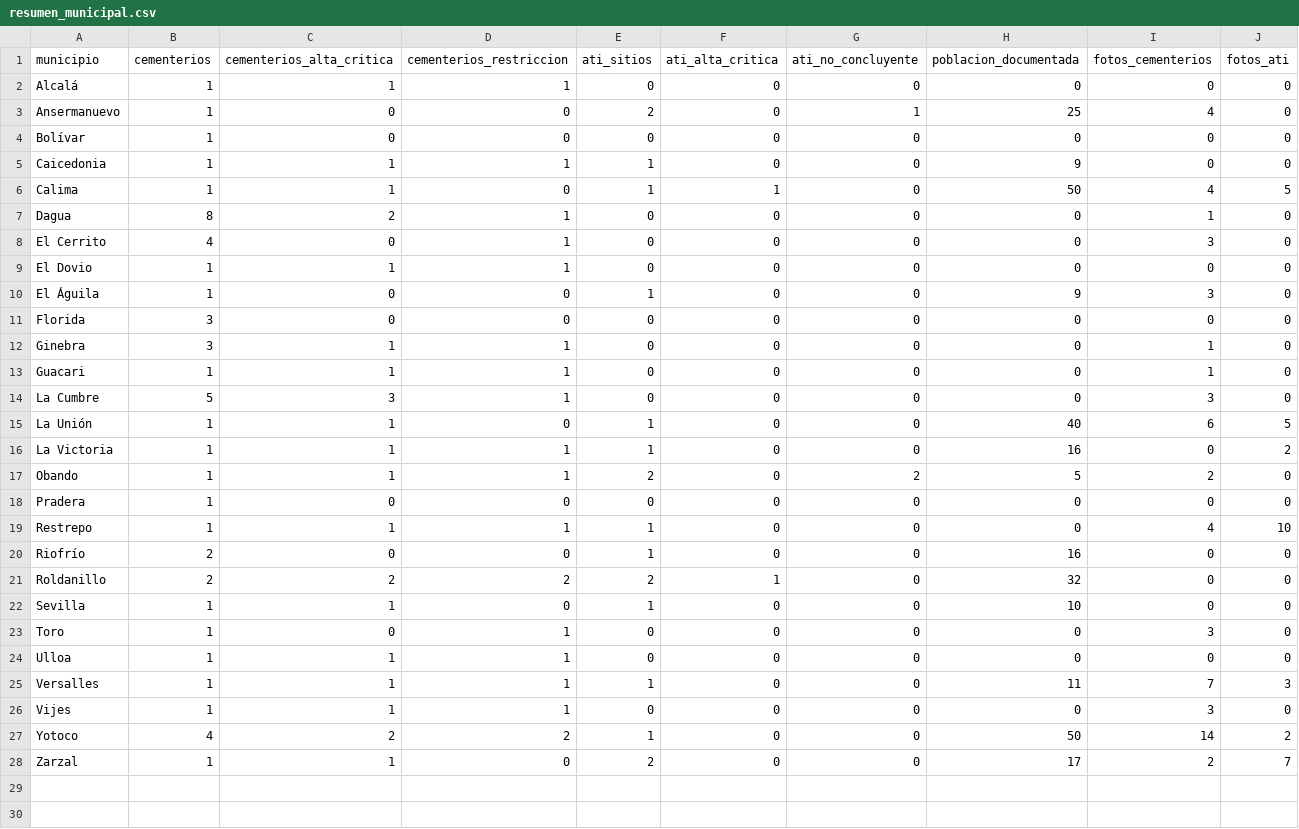
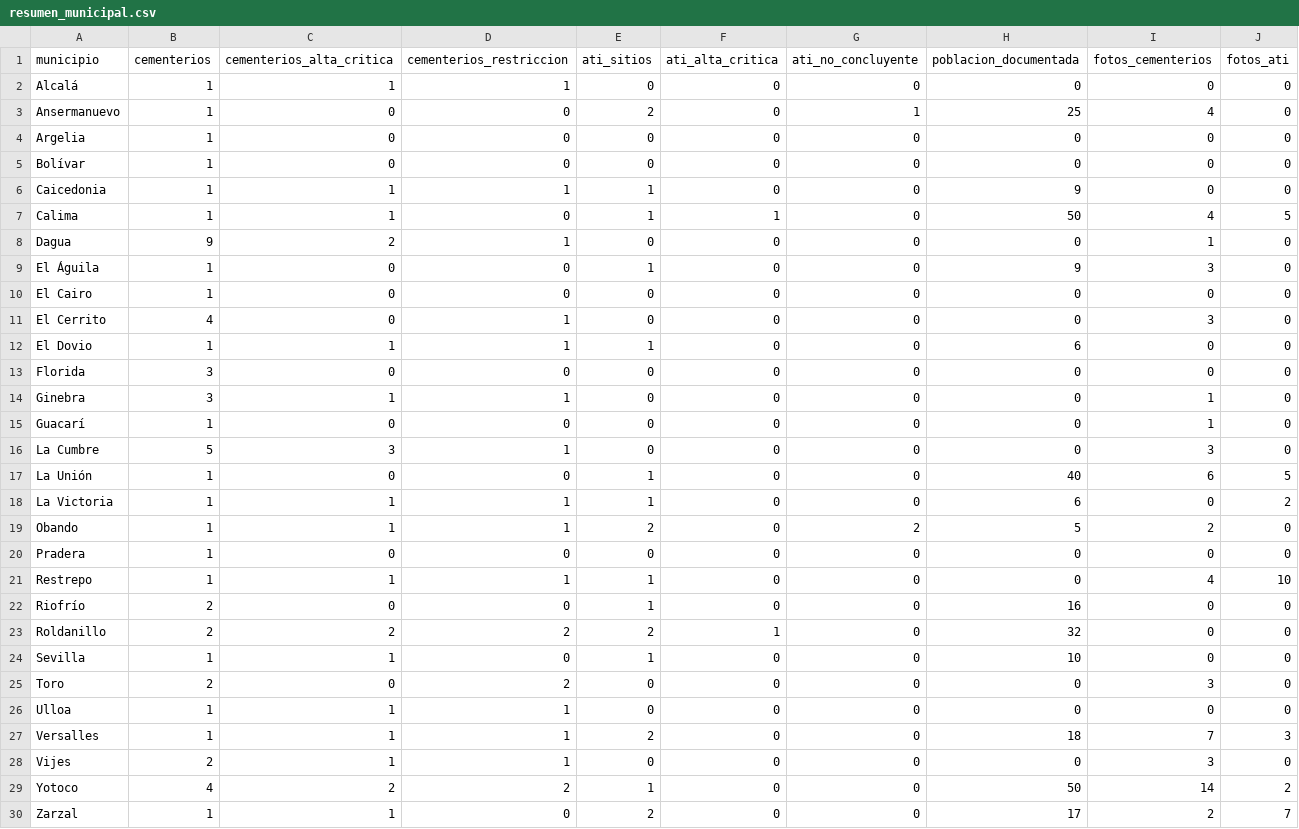
Before and after one commit to UESVALLE/uesvalle.github.io, a CSV file: data/vigilancia_sanitaria/current/resumen_municipal.csv, drawn as a sheet.

```diff
--- a/data/vigilancia_sanitaria/current/resumen_municipal.csv
+++ b/data/vigilancia_sanitaria/current/resumen_municipal.csv
@@ -3,2 +3,3 @@ Alcalá,1,1,1,0,0,0,0,0,0
 Ansermanuevo,1,0,0,2,0,1,25,4,0
+Argelia,1,0,0,0,0,0,0,0,0
 Bolívar,1,0,0,0,0,0,0,0,0
@@ -6,12 +7,13 @@ Caicedonia,1,1,1,1,0,0,9,0,0
 Calima,1,1,0,1,1,0,50,4,5
-Dagua,8,2,1,0,0,0,0,1,0
+Dagua,9,2,1,0,0,0,0,1,0
+El Águila,1,0,0,1,0,0,9,3,0
+El Cairo,1,0,0,0,0,0,0,0,0
 El Cerrito,4,0,1,0,0,0,0,3,0
-El Dovio,1,1,1,0,0,0,0,0,0
-El Águila,1,0,0,1,0,0,9,3,0
+El Dovio,1,1,1,1,0,0,6,0,0
 Florida,3,0,0,0,0,0,0,0,0
 Ginebra,3,1,1,0,0,0,0,1,0
-Guacari,1,1,1,0,0,0,0,1,0
+Guacarí,1,0,0,0,0,0,0,1,0
 La Cumbre,5,3,1,0,0,0,0,3,0
-La Unión,1,1,0,1,0,0,40,6,5
-La Victoria,1,1,1,1,0,0,16,0,2
+La Unión,1,0,0,1,0,0,40,6,5
+La Victoria,1,1,1,1,0,0,6,0,2
 Obando,1,1,1,2,0,2,5,2,0
@@ -22,6 +24,6 @@ Roldanillo,2,2,2,2,1,0,32,0,0
 Sevilla,1,1,0,1,0,0,10,0,0
-Toro,1,0,1,0,0,0,0,3,0
+Toro,2,0,2,0,0,0,0,3,0
 Ulloa,1,1,1,0,0,0,0,0,0
-Versalles,1,1,1,1,0,0,11,7,3
-Vijes,1,1,1,0,0,0,0,3,0
+Versalles,1,1,1,2,0,0,18,7,3
+Vijes,2,1,1,0,0,0,0,3,0
 Yotoco,4,2,2,1,0,0,50,14,2
```
Also changed, not shown: data/vigilancia_sanitaria/current/ati_establecimientos.csv, data/vigilancia_sanitaria/current/ati_visitas.csv, 20 other files.
